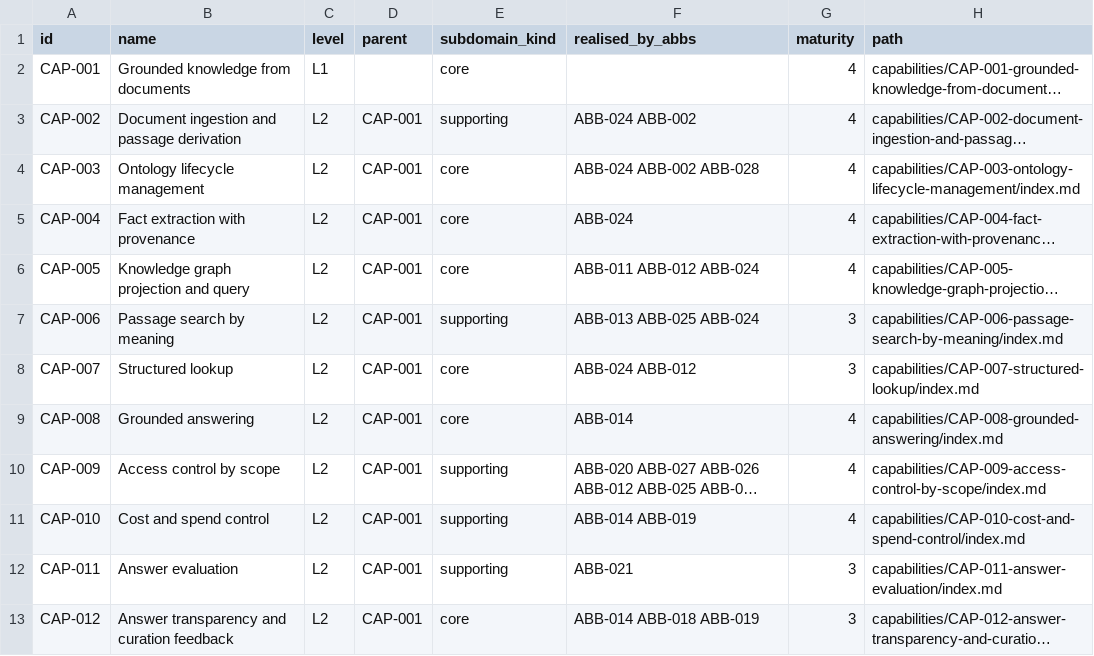
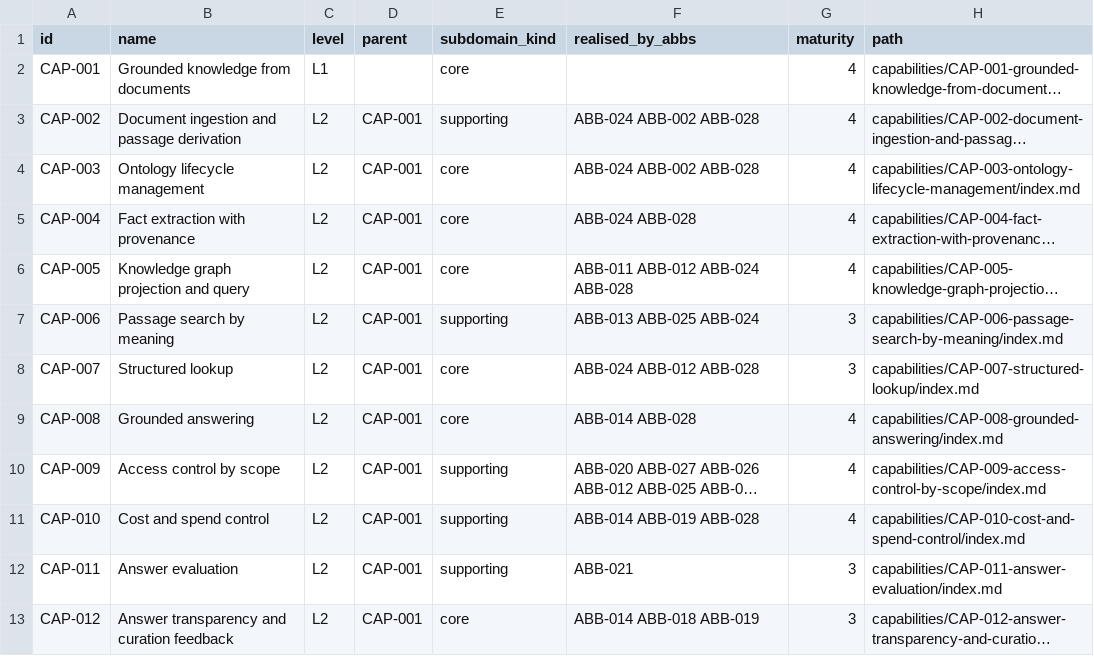
Before and after one commit to patternode/knowledge-store, a CSV file: docs/architecture/demand/capabilities.csv, drawn as a sheet; only a part is shown; long unchanged cells end in …; the diff names each change by its address in the sheet, - before the commit and + after, or states it on an @@ line.

```diff
--- a/docs/architecture/demand/capabilities.csv
+++ b/docs/architecture/demand/capabilities.csv
-F3 (realised_by_abbs): ABB-024 ABB-002
+F3 (realised_by_abbs): ABB-024 ABB-002 ABB-028
-F5 (realised_by_abbs): ABB-024
+F5 (realised_by_abbs): ABB-024 ABB-028
-F6 (realised_by_abbs): ABB-011 ABB-012 ABB-024
+F6 (realised_by_abbs): ABB-011 ABB-012 ABB-024 ABB-028
-F8 (realised_by_abbs): ABB-024 ABB-012
+F8 (realised_by_abbs): ABB-024 ABB-012 ABB-028
-F9 (realised_by_abbs): ABB-014
+F9 (realised_by_abbs): ABB-014 ABB-028
-F11 (realised_by_abbs): ABB-014 ABB-019
+F11 (realised_by_abbs): ABB-014 ABB-019 ABB-028
```
Also changed, not shown: docs/architecture/decisions/considerations.csv, docs/architecture/registers/identifier-schemes.csv, 45 other files.
